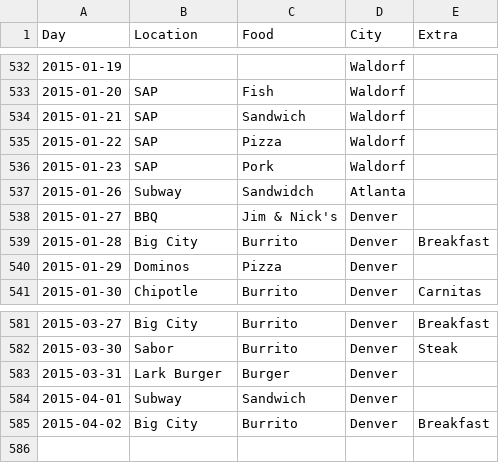
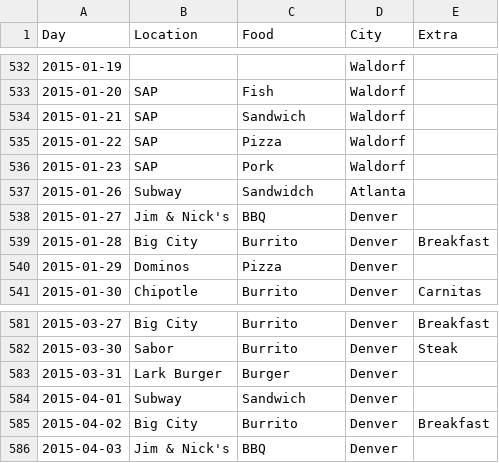
Before and after one commit to terrbearCodes/data, a CSV file: lunches.csv, drawn as a sheet; only a part is shown, gaps mark what is left out.

Commit message:
friday

```diff
--- a/lunches.csv
+++ b/lunches.csv
@@ -537,3 +537,3 @@ Day,Location,Food,City,Extra
 2015-01-26,Subway,Sandwidch,Atlanta,
-2015-01-27,BBQ,Jim & Nick's,Denver,
+2015-01-27,Jim & Nick's,BBQ,Denver,
 2015-01-28,Big City,Burrito,Denver,Breakfast
@@ -585 +585,2 @@ Day,Location,Food,City,Extra
 2015-04-02,Big City,Burrito,Denver,Breakfast
+2015-04-03,Jim & Nick's,BBQ,Denver,
```
